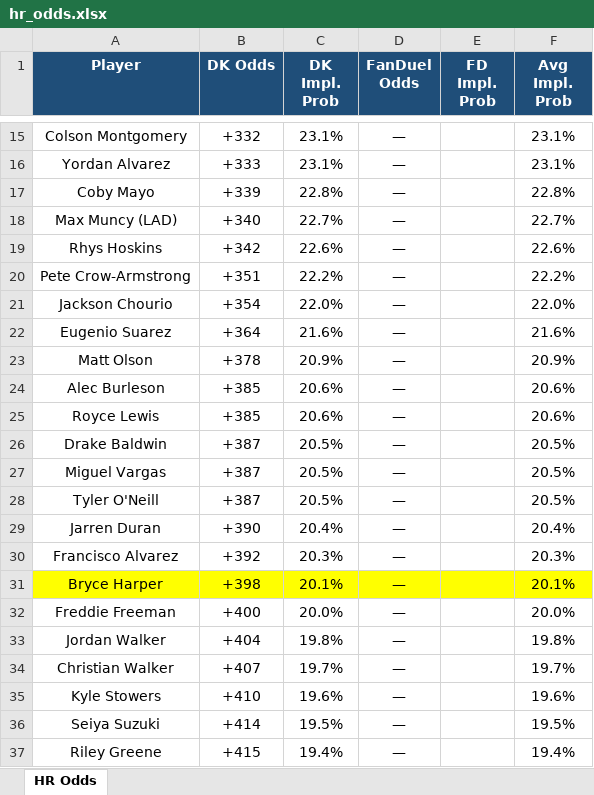
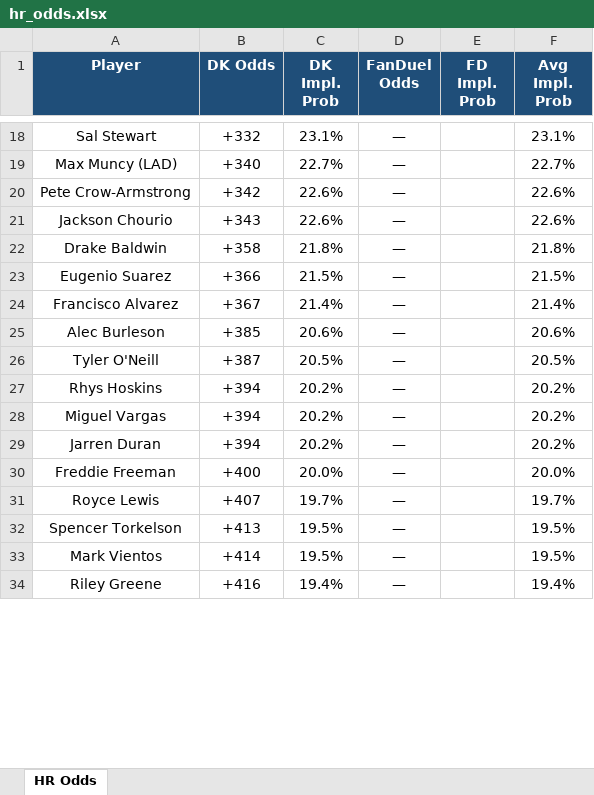
Before and after one commit to kornbergercharles-prog/HR-Odds-Scraper, an Excel workbook: hr_odds.xlsx, sheet HR Odds, drawn as a sheet; only a part is shown, gaps mark what is left out; values as stored, in another font and other column widths than the file's, no borders; removed rows and columns are numbered as before the commit, all else as after; the diff covers the shown part only; the diff names each change by its address in the sheet, - before the commit and + after, or states it on an @@ line.

```diff
--- a/hr_odds.xlsx (sheet HR Odds)
+++ b/hr_odds.xlsx (sheet HR Odds)
-A18 (Player): Colson Montgomery
+A18 (Player): Sal Stewart
-row 16: Yordan Alvarez | +333 | 23.1% | — |  | 23.1%
-row 17: Coby Mayo | +339 | 22.8% | — |  | 22.8%
-row 19: Rhys Hoskins | +342 | 22.6% | — |  | 22.6%
-B20 (DK Odds): +351
+B20 (DK Odds): +342
-C20 (DK Impl. Prob): 22.2%
+C20 (DK Impl. Prob): 22.6%
-F20 (Avg Impl. Prob): 22.2%
+F20 (Avg Impl. Prob): 22.6%
-B21 (DK Odds): +354
+B21 (DK Odds): +343
-C21 (DK Impl. Prob): 22.0%
+C21 (DK Impl. Prob): 22.6%
-F21 (Avg Impl. Prob): 22.0%
+F21 (Avg Impl. Prob): 22.6%
+row 22: Drake Baldwin | +358 | 21.8% | — |  | 21.8%
-B23 (DK Odds): +364
+B23 (DK Odds): +366
-C23 (DK Impl. Prob): 21.6%
+C23 (DK Impl. Prob): 21.5%
-F23 (Avg Impl. Prob): 21.6%
+F23 (Avg Impl. Prob): 21.5%
-row 23: Matt Olson | +378 | 20.9% | — |  | 20.9%
+row 24: Francisco Alvarez | +367 | 21.4% | — |  | 21.4%
-row 25: Royce Lewis | +385 | 20.6% | — |  | 20.6%
-row 26: Drake Baldwin | +387 | 20.5% | — |  | 20.5%
-row 27: Miguel Vargas | +387 | 20.5% | — |  | 20.5%
+row 27: Rhys Hoskins | +394 | 20.2% | — |  | 20.2%
+row 28: Miguel Vargas | +394 | 20.2% | — |  | 20.2%
-B29 (DK Odds): +390
+B29 (DK Odds): +394
-C29 (DK Impl. Prob): 20.4%
+C29 (DK Impl. Prob): 20.2%
-F29 (Avg Impl. Prob): 20.4%
+F29 (Avg Impl. Prob): 20.2%
-row 30: Francisco Alvarez | +392 | 20.3% | — |  | 20.3%
-row 31: Bryce Harper | +398 | 20.1% | — |  | 20.1%
-row 33: Jordan Walker | +404 | 19.8% | — |  | 19.8%
-A31 (Player): Christian Walker
+A31 (Player): Royce Lewis
-row 35: Kyle Stowers | +410 | 19.6% | — |  | 19.6%
+row 32: Spencer Torkelson | +413 | 19.5% | — |  | 19.5%
-A33 (Player): Seiya Suzuki
+A33 (Player): Mark Vientos
-B34 (DK Odds): +415
+B34 (DK Odds): +416
```
Also changed, not shown: 86 added rows, 80 removed rows, 169 edited cells and cell formats elsewhere in this sheet, 1 other file.
